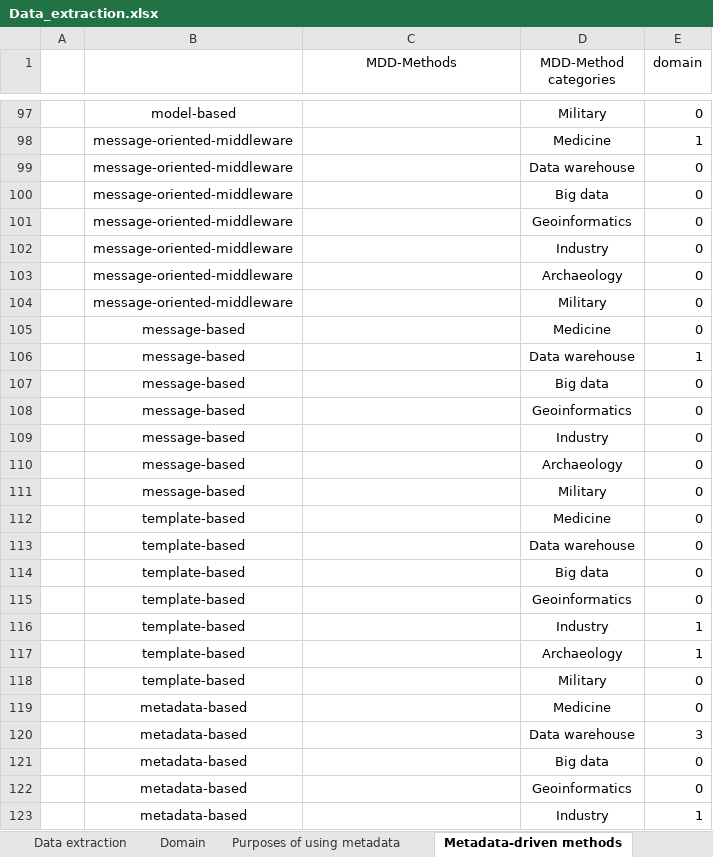
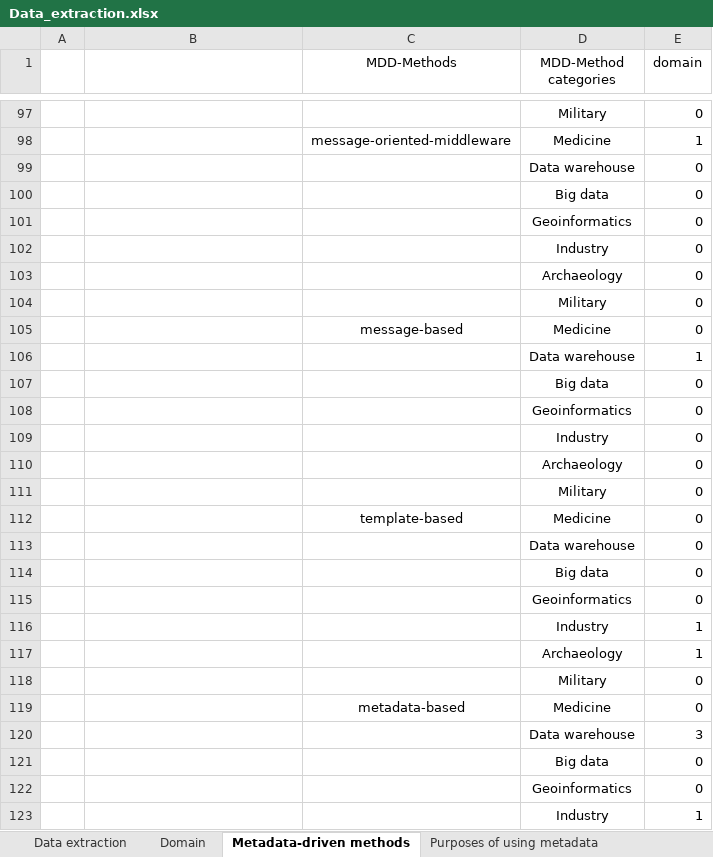
Before and after one commit to YP08/MDD-Scoping-Review, an Excel workbook: Data_extraction.xlsx, sheet Metadata-driven methods, drawn as a sheet; only a part is shown, gaps mark what is left out; values as stored, in another font and other column widths than the file's, no borders; charts and pictures not drawn; the diff covers the shown part only; the diff names each change by its address in the sheet, - before the commit and + after, or states it on an @@ line.

```diff
--- a/Data_extraction.xlsx (sheet Metadata-driven methods)
+++ b/Data_extraction.xlsx (sheet Metadata-driven methods)
@@ sheet tab order changed: Data extraction | Domain | Metadata-driven methods | Purposes of using metadata @@
-B97: model-based
+B97: (empty)
-B98:B104: message-oriented-middleware
+B98:B104: (empty)
-C98 (MDD-Methods): (empty)
+C98 (MDD-Methods): message-oriented-middleware
-B105:B111: message-based
+B105:B111: (empty)
-C105 (MDD-Methods): (empty)
+C105 (MDD-Methods): message-based
-B112:B118: template-based
+B112:B118: (empty)
-C112 (MDD-Methods): (empty)
+C112 (MDD-Methods): template-based
-B119:B123: metadata-based
+B119:B123: (empty)
-C119 (MDD-Methods): (empty)
+C119 (MDD-Methods): metadata-based
```
Also changed, not shown: 1 added row, 1 removed row and 48 edited cells elsewhere in this sheet, sheet Purposes of using metadata, sheet Purposes & MDD methods, formulas that keep their value, charts or pictures.
